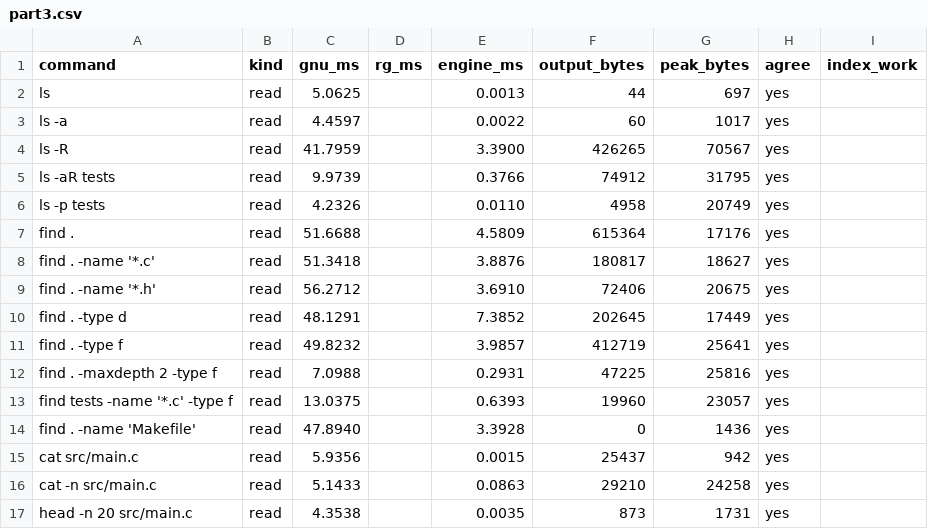
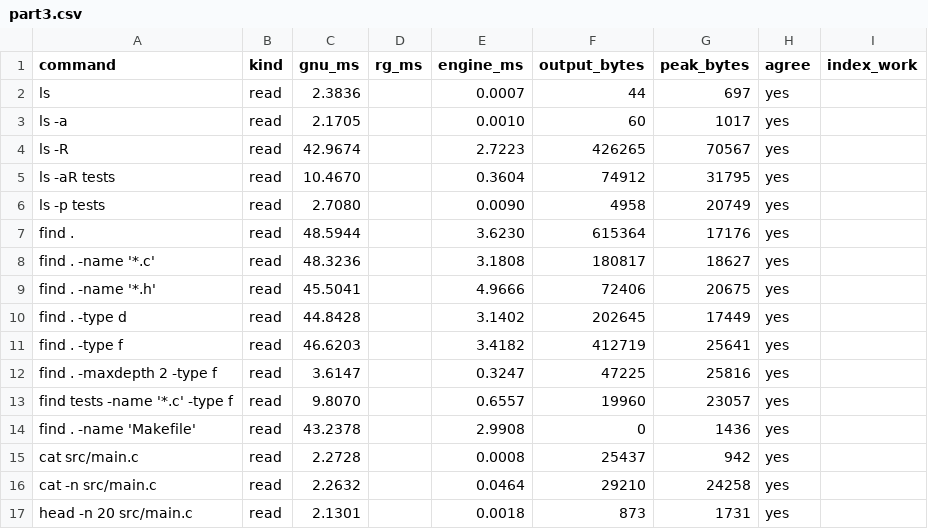
Before and after one commit to ank1015/qdb, a CSV file: bench/results/large/part3.csv, drawn as a sheet; only a part is shown; the diff covers the shown part only.

```diff
--- a/bench/results/large/part3.csv
+++ b/bench/results/large/part3.csv
@@ -1,17 +1,17 @@
 command,kind,gnu_ms,rg_ms,engine_ms,output_bytes,peak_bytes,agree,index_work
-"ls",read,5.0625,,0.0013,44,697,"yes",""
-"ls -a",read,4.4597,,0.0022,60,1017,"yes",""
-"ls -R",read,41.7959,,3.3900,426265,70567,"yes",""
-"ls -aR tests",read,9.9739,,0.3766,74912,31795,"yes",""
-"ls -p tests",read,4.2326,,0.0110,4958,20749,"yes",""
-"find .",read,51.6688,,4.5809,615364,17176,"yes",""
-"find . -name '*.c'",read,51.3418,,3.8876,180817,18627,"yes",""
-"find . -name '*.h'",read,56.2712,,3.6910,72406,20675,"yes",""
-"find . -type d",read,48.1291,,7.3852,202645,17449,"yes",""
-"find . -type f",read,49.8232,,3.9857,412719,25641,"yes",""
-"find . -maxdepth 2 -type f",read,7.0988,,0.2931,47225,25816,"yes",""
-"find tests -name '*.c' -type f",read,13.0375,,0.6393,19960,23057,"yes",""
-"find . -name 'Makefile'",read,47.8940,,3.3928,0,1436,"yes",""
-"cat src/main.c",read,5.9356,,0.0015,25437,942,"yes",""
-"cat -n src/main.c",read,5.1433,,0.0863,29210,24258,"yes",""
-"head -n 20 src/main.c",read,4.3538,,0.0035,873,1731,"yes",""
+"ls",read,2.3836,,0.0007,44,697,"yes",""
+"ls -a",read,2.1705,,0.0010,60,1017,"yes",""
+"ls -R",read,42.9674,,2.7223,426265,70567,"yes",""
+"ls -aR tests",read,10.4670,,0.3604,74912,31795,"yes",""
+"ls -p tests",read,2.7080,,0.0090,4958,20749,"yes",""
+"find .",read,48.5944,,3.6230,615364,17176,"yes",""
+"find . -name '*.c'",read,48.3236,,3.1808,180817,18627,"yes",""
+"find . -name '*.h'",read,45.5041,,4.9666,72406,20675,"yes",""
+"find . -type d",read,44.8428,,3.1402,202645,17449,"yes",""
+"find . -type f",read,46.6203,,3.4182,412719,25641,"yes",""
+"find . -maxdepth 2 -type f",read,3.6147,,0.3247,47225,25816,"yes",""
+"find tests -name '*.c' -type f",read,9.8070,,0.6557,19960,23057,"yes",""
+"find . -name 'Makefile'",read,43.2378,,2.9908,0,1436,"yes",""
+"cat src/main.c",read,2.2728,,0.0008,25437,942,"yes",""
+"cat -n src/main.c",read,2.2632,,0.0464,29210,24258,"yes",""
+"head -n 20 src/main.c",read,2.1301,,0.0018,873,1731,"yes",""
```
Also changed, not shown: 149 edited cells elsewhere in this file, bench/results/linux/part3.csv, bench/results/postgres/part3.csv, 41 other files.
